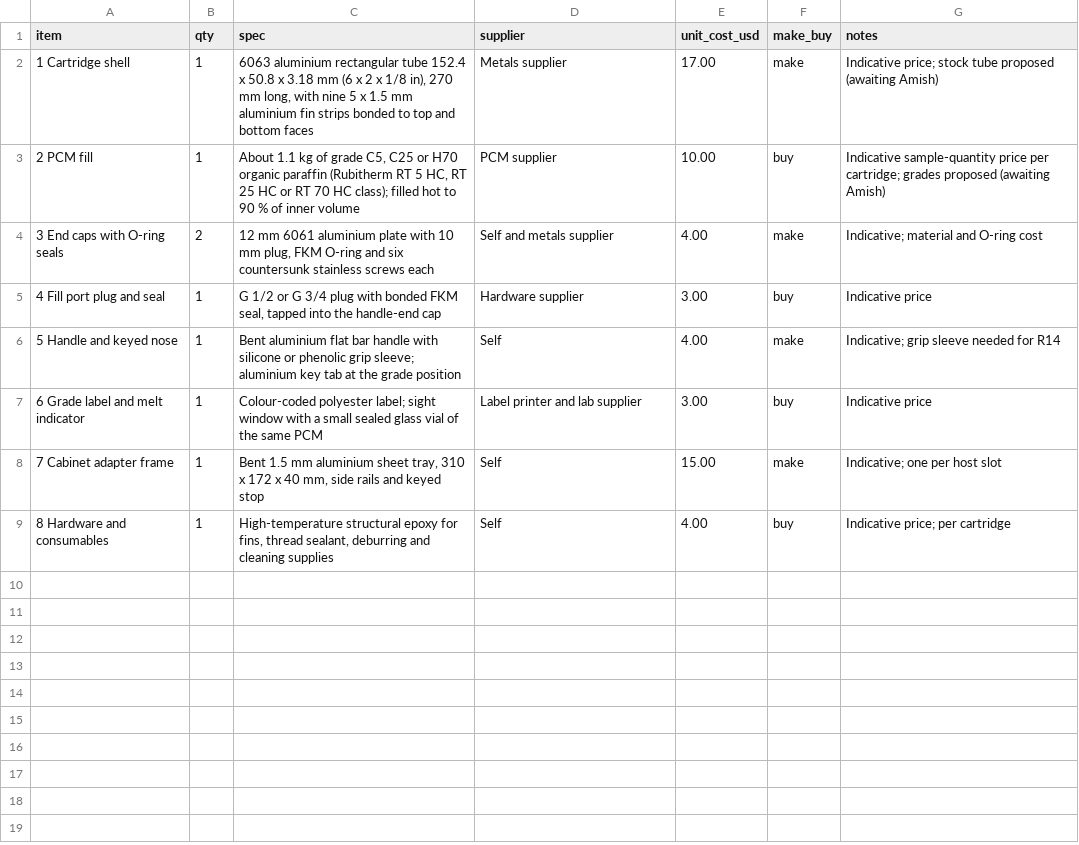
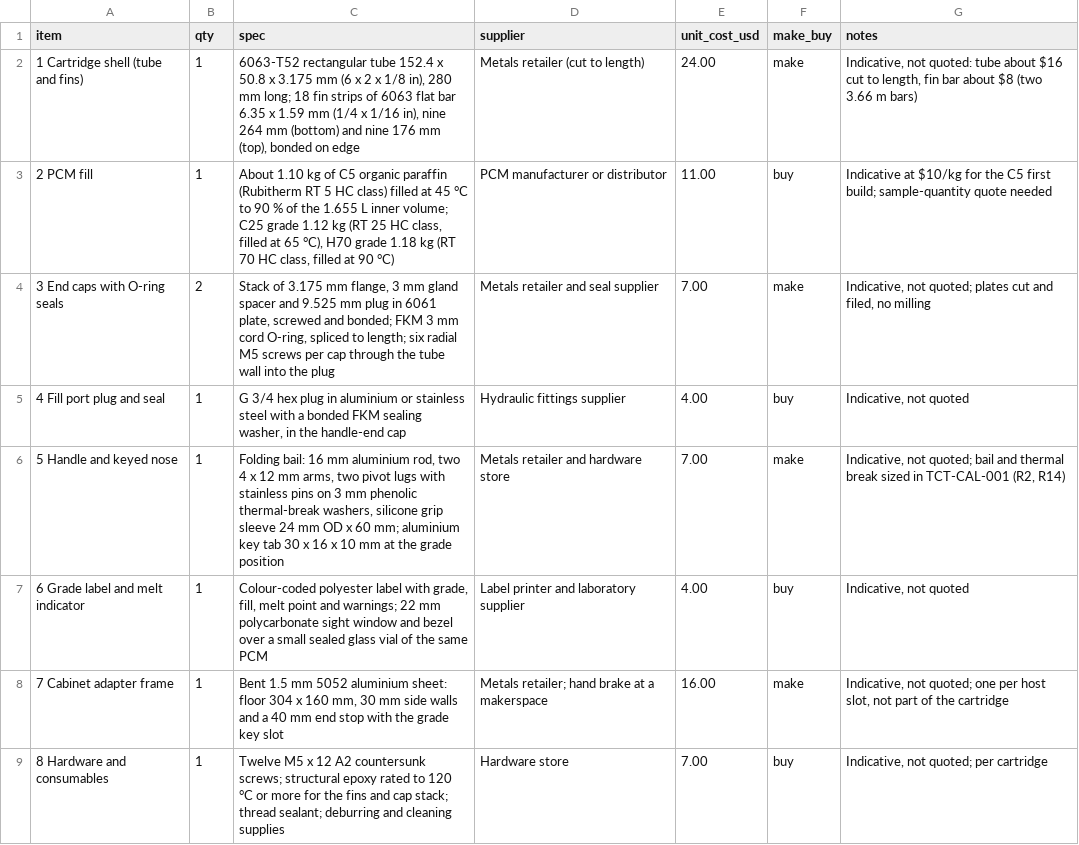
Before and after one commit to BoujeeEnjinia1701/thermacart, a CSV file: bom/bom.csv, drawn as a sheet.

```diff
--- a/bom/bom.csv
+++ b/bom/bom.csv
@@ -1,9 +1,9 @@
 item,qty,spec,supplier,unit_cost_usd,make_buy,notes
-1 Cartridge shell,1,"6063 aluminium rectangular tube 152.4 x 50.8 x 3.18 mm (6 x 2 x 1/8 in), 270 mm long, with nine 5 x 1.5 mm aluminium fin strips bonded to top and bottom faces",Metals supplier,17.00,make,Indicative price; stock tube proposed (awaiting Amish)
-2 PCM fill,1,"About 1.1 kg of grade C5, C25 or H70 organic paraffin (Rubitherm RT 5 HC, RT 25 HC or RT 70 HC class); filled hot to 90 % of inner volume",PCM supplier,10.00,buy,Indicative sample-quantity price per cartridge; grades proposed (awaiting Amish)
-3 End caps with O-ring seals,2,"12 mm 6061 aluminium plate with 10 mm plug, FKM O-ring and six countersunk stainless screws each",Self and metals supplier,4.00,make,Indicative; material and O-ring cost
-4 Fill port plug and seal,1,"G 1/2 or G 3/4 plug with bonded FKM seal, tapped into the handle-end cap",Hardware supplier,3.00,buy,Indicative price
-5 Handle and keyed nose,1,"Bent aluminium flat bar handle with silicone or phenolic grip sleeve; aluminium key tab at the grade position",Self,4.00,make,Indicative; grip sleeve needed for R14
-6 Grade label and melt indicator,1,"Colour-coded polyester label; sight window with a small sealed glass vial of the same PCM",Label printer and lab supplier,3.00,buy,Indicative price
-7 Cabinet adapter frame,1,"Bent 1.5 mm aluminium sheet tray, 310 x 172 x 40 mm, side rails and keyed stop",Self,15.00,make,Indicative; one per host slot
-8 Hardware and consumables,1,"High-temperature structural epoxy for fins, thread sealant, deburring and cleaning supplies",Self,4.00,buy,Indicative price; per cartridge
+1 Cartridge shell (tube and fins),1,"6063-T52 rectangular tube 152.4 x 50.8 x 3.175 mm (6 x 2 x 1/8 in), 280 mm long; 18 fin strips of 6063 flat bar 6.35 x 1.59 mm (1/4 x 1/16 in), nine 264 mm (bottom) and nine 176 mm (top), bonded on edge",Metals retailer (cut to length),24.00,make,"Indicative, not quoted: tube about $16 cut to length, fin bar about $8 (two 3.66 m bars)"
+2 PCM fill,1,"About 1.10 kg of C5 organic paraffin (Rubitherm RT 5 HC class) filled at 45 °C to 90 % of the 1.655 L inner volume; C25 grade 1.12 kg (RT 25 HC class, filled at 65 °C), H70 grade 1.18 kg (RT 70 HC class, filled at 90 °C)",PCM manufacturer or distributor,11.00,buy,"Indicative at $10/kg for the C5 first build; sample-quantity quote needed"
+3 End caps with O-ring seals,2,"Stack of 3.175 mm flange, 3 mm gland spacer and 9.525 mm plug in 6061 plate, screwed and bonded; FKM 3 mm cord O-ring, spliced to length; six radial M5 screws per cap through the tube wall into the plug",Metals retailer and seal supplier,7.00,make,"Indicative, not quoted; plates cut and filed, no milling"
+4 Fill port plug and seal,1,"G 3/4 hex plug in aluminium or stainless steel with a bonded FKM sealing washer, in the handle-end cap",Hydraulic fittings supplier,4.00,buy,"Indicative, not quoted"
+5 Handle and keyed nose,1,"Folding bail: 16 mm aluminium rod, two 4 x 12 mm arms, two pivot lugs with stainless pins on 3 mm phenolic thermal-break washers, silicone grip sleeve 24 mm OD x 60 mm; aluminium key tab 30 x 16 x 10 mm at the grade position",Metals retailer and hardware store,7.00,make,"Indicative, not quoted; bail and thermal break sized in TCT-CAL-001 (R2, R14)"
+6 Grade label and melt indicator,1,"Colour-coded polyester label with grade, fill, melt point and warnings; 22 mm polycarbonate sight window and bezel over a small sealed glass vial of the same PCM",Label printer and laboratory supplier,4.00,buy,"Indicative, not quoted"
+7 Cabinet adapter frame,1,"Bent 1.5 mm 5052 aluminium sheet: floor 304 x 160 mm, 30 mm side walls and a 40 mm end stop with the grade key slot",Metals retailer; hand brake at a makerspace,16.00,make,"Indicative, not quoted; one per host slot, not part of the cartridge"
+8 Hardware and consumables,1,"Twelve M5 x 12 A2 countersunk screws; structural epoxy rated to 120 °C or more for the fins and cap stack; thread sealant; deburring and cleaning supplies",Hardware store,7.00,buy,"Indicative, not quoted; per cartridge"
```
Also changed, not shown: 43 other files.
